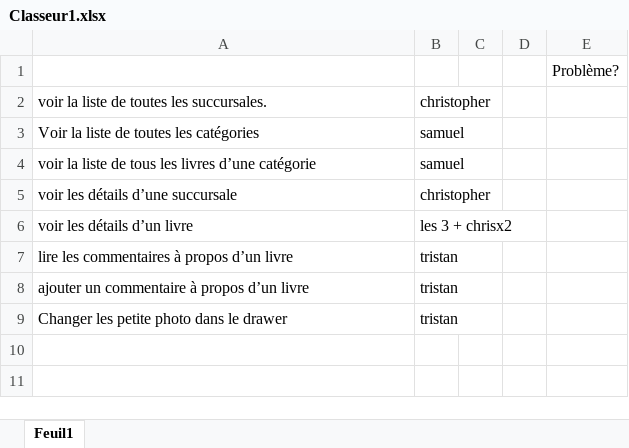
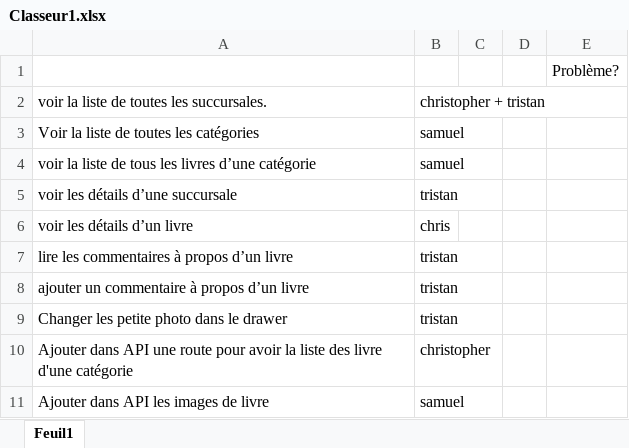
Before and after one commit to ramitz101/TPWEB, an Excel workbook: Classeur1.xlsx, sheet Feuil1, drawn as a sheet; values as stored, in another font and other column widths than the file's, no borders; the diff names each change by its address in the sheet, - before the commit and + after, or states it on an @@ line.

```diff
--- a/Classeur1.xlsx (sheet Feuil1)
+++ b/Classeur1.xlsx (sheet Feuil1)
-B2: christopher
+B2: christopher + tristan
-B5: christopher
+B5: tristan
-B6: les 3 + chrisx2
+B6: chris
+row 10: Ajouter dans API une route pour avoir la liste des livre d'une catégorie | christopher
+row 11: Ajouter dans API les images de livre | samuel
```
Also changed, not shown: 4 other files.
